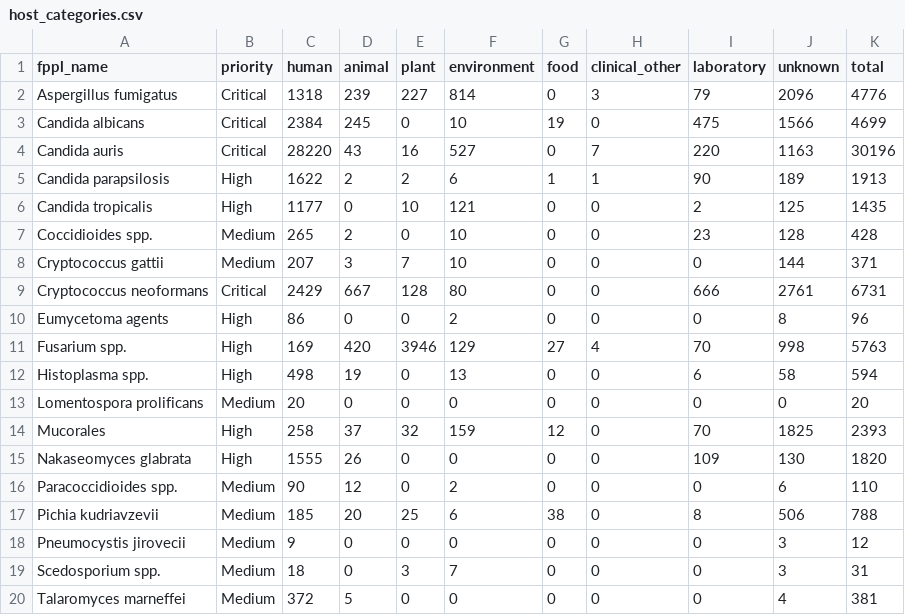
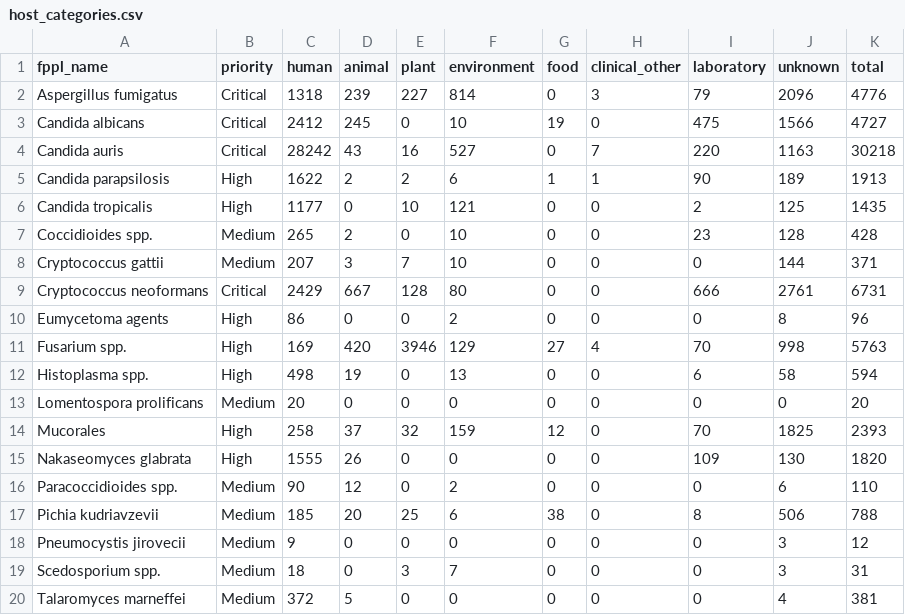
Before and after one commit to happykhan/fungiwatch, a CSV file: build/host_categories.csv, drawn as a sheet.

Commit message:
chore: daily data update 2026-06-10 —  12 files changed, 2658 insertions(+), 108 deletions(-)

```diff
--- a/build/host_categories.csv
+++ b/build/host_categories.csv
@@ -2,4 +2,4 @@ fppl_name,priority,human,animal,plant,environment,food,clinical_other,laboratory
 Aspergillus fumigatus,Critical,1318,239,227,814,0,3,79,2096,4776
-Candida albicans,Critical,2384,245,0,10,19,0,475,1566,4699
-Candida auris,Critical,28220,43,16,527,0,7,220,1163,30196
+Candida albicans,Critical,2412,245,0,10,19,0,475,1566,4727
+Candida auris,Critical,28242,43,16,527,0,7,220,1163,30218
 Candida parapsilosis,High,1622,2,2,6,1,1,90,189,1913
```
Also changed, not shown: build/submitter_categories.csv, build/submitters.csv, 9 other files.
